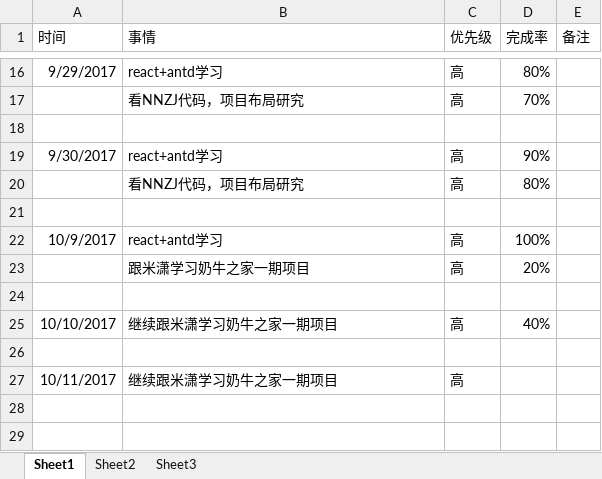
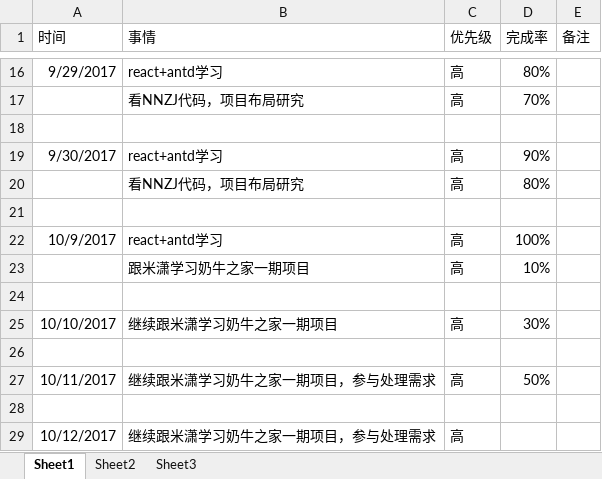
Before and after one commit to bird-start/eshop-doc, an Excel workbook: 交流管理/项目日报/余苗-每日要做的事.xlsx, sheet Sheet1, drawn as a sheet; only a part is shown, gaps mark what is left out; values as stored, in another font and other column widths than the file's, no borders; the diff names each change by its address in the sheet, - before the commit and + after, or states it on an @@ line.

Commit message:
日报

```diff
--- a/交流管理/项目日报/余苗-每日要做的事.xlsx (sheet Sheet1)
+++ b/交流管理/项目日报/余苗-每日要做的事.xlsx (sheet Sheet1)
-D23 (完成率): 20%
+D23 (完成率): 10%
-D25 (完成率): 40%
+D25 (完成率): 30%
-B27 (事情): 继续跟米潇学习奶牛之家一期项目
+B27 (事情): 继续跟米潇学习奶牛之家一期项目，参与处理需求
-D27 (完成率): (empty)
+D27 (完成率): 50%
+row 28: (empty)
+row 29: 10/12/2017 | 继续跟米潇学习奶牛之家一期项目，参与处理需求 | 高
```
